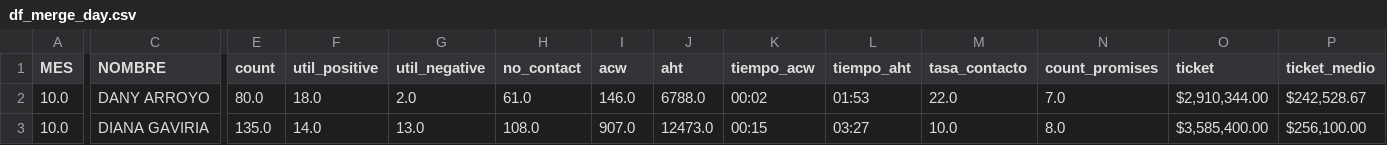
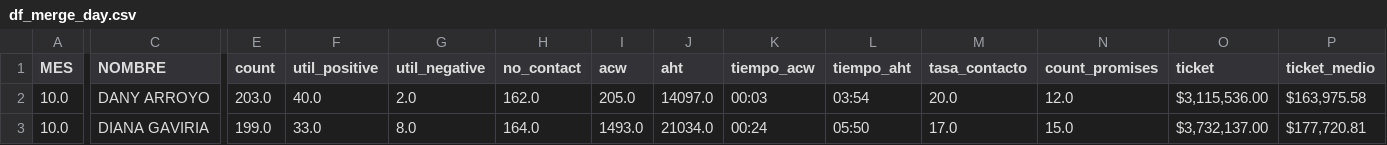
Before and after one commit to jherrera-cab/Nodos_report, a CSV file: data/procesed/merge/merge_df/df_merge_day.csv, drawn as a sheet; only a part is shown, gaps mark what is left out; the diff covers the shown part only; the diff names each change by its address in the sheet, - before the commit and + after, or states it on an @@ line.

```diff
--- a/data/procesed/merge/merge_df/df_merge_day.csv
+++ b/data/procesed/merge/merge_df/df_merge_day.csv
-E2 (count): 80.0
+E2 (count): 203.0
-F2 (util_positive): 18.0
+F2 (util_positive): 40.0
-H2 (no_contact): 61.0
+H2 (no_contact): 162.0
-I2 (acw): 146.0
+I2 (acw): 205.0
-J2 (aht): 6788.0
+J2 (aht): 14097.0
-K2 (tiempo_acw): 00:02
+K2 (tiempo_acw): 00:03
-L2 (tiempo_aht): 01:53
+L2 (tiempo_aht): 03:54
-M2 (tasa_contacto): 22.0
+M2 (tasa_contacto): 20.0
-N2 (count_promises): 7.0
+N2 (count_promises): 12.0
-O2 (ticket): $2,910,344.00
+O2 (ticket): $3,115,536.00
-P2 (ticket_medio): $242,528.67
+P2 (ticket_medio): $163,975.58
-E3 (count): 135.0
+E3 (count): 199.0
-F3 (util_positive): 14.0
+F3 (util_positive): 33.0
-G3 (util_negative): 13.0
+G3 (util_negative): 8.0
-H3 (no_contact): 108.0
+H3 (no_contact): 164.0
-I3 (acw): 907.0
+I3 (acw): 1493.0
-J3 (aht): 12473.0
+J3 (aht): 21034.0
-K3 (tiempo_acw): 00:15
+K3 (tiempo_acw): 00:24
-L3 (tiempo_aht): 03:27
+L3 (tiempo_aht): 05:50
-M3 (tasa_contacto): 10.0
+M3 (tasa_contacto): 17.0
-N3 (count_promises): 8.0
+N3 (count_promises): 15.0
-O3 (ticket): $3,585,400.00
+O3 (ticket): $3,732,137.00
-P3 (ticket_medio): $256,100.00
+P3 (ticket_medio): $177,720.81
```
Also changed, not shown: 1 removed row and 117 edited cells elsewhere in this file, data/procesed/gestiones/df_gestiones/summary_gestion_day.csv, data/procesed/gestiones/df_gestiones/summary_gestion_month.csv, 16 other files.
